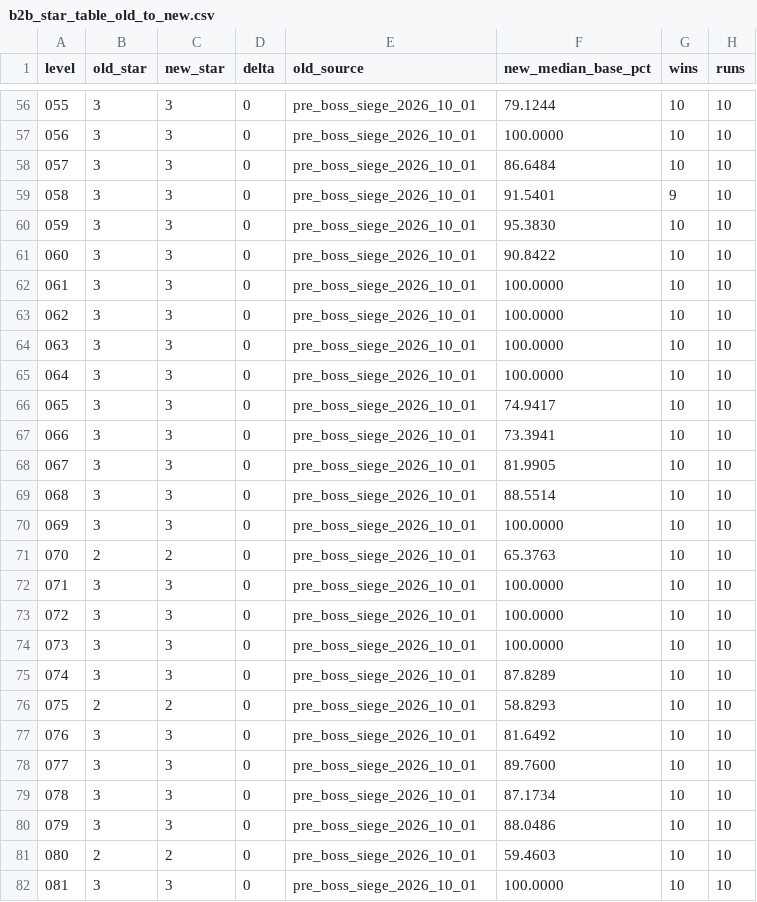
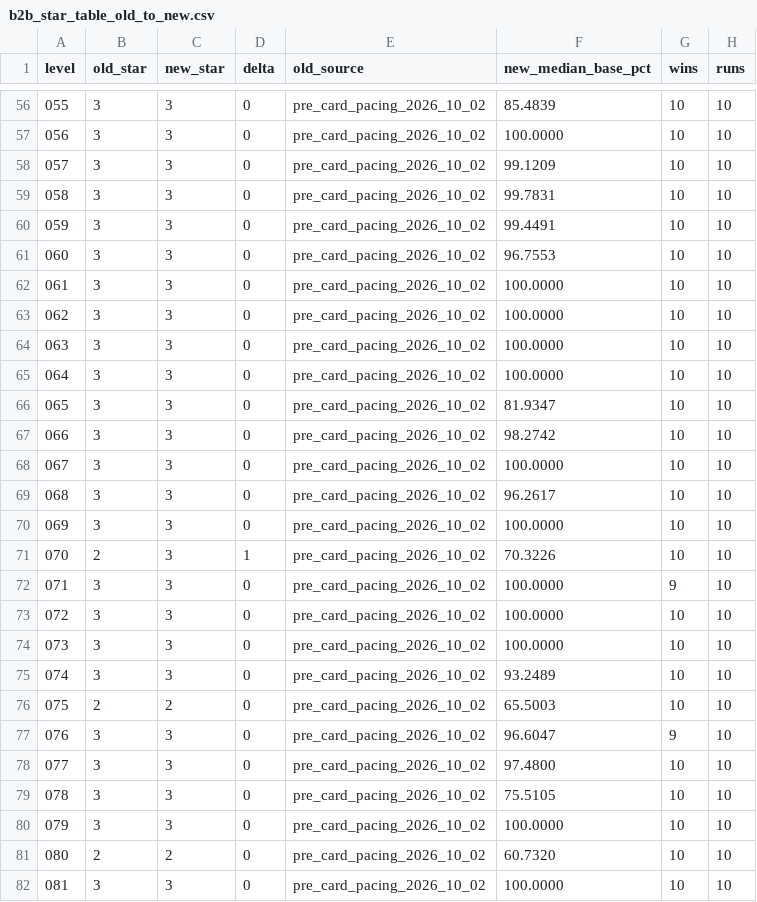
Before and after one commit to GaoJiasheng/zombie-fire, a CSV file: design/audits/b2b_star_table_old_to_new.csv, drawn as a sheet; only a part is shown, gaps mark what is left out; the diff covers the shown part only.

```diff
--- a/design/audits/b2b_star_table_old_to_new.csv
+++ b/design/audits/b2b_star_table_old_to_new.csv
@@ -56,27 +56,27 @@ level,old_star,new_star,delta,old_source,new_median_base_pct,wins,runs
-055,3,3,0,pre_boss_siege_2026_10_01,79.1244,10,10
-056,3,3,0,pre_boss_siege_2026_10_01,100.0000,10,10
-057,3,3,0,pre_boss_siege_2026_10_01,86.6484,10,10
-058,3,3,0,pre_boss_siege_2026_10_01,91.5401,9,10
-059,3,3,0,pre_boss_siege_2026_10_01,95.3830,10,10
-060,3,3,0,pre_boss_siege_2026_10_01,90.8422,10,10
-061,3,3,0,pre_boss_siege_2026_10_01,100.0000,10,10
-062,3,3,0,pre_boss_siege_2026_10_01,100.0000,10,10
-063,3,3,0,pre_boss_siege_2026_10_01,100.0000,10,10
-064,3,3,0,pre_boss_siege_2026_10_01,100.0000,10,10
-065,3,3,0,pre_boss_siege_2026_10_01,74.9417,10,10
-066,3,3,0,pre_boss_siege_2026_10_01,73.3941,10,10
-067,3,3,0,pre_boss_siege_2026_10_01,81.9905,10,10
-068,3,3,0,pre_boss_siege_2026_10_01,88.5514,10,10
-069,3,3,0,pre_boss_siege_2026_10_01,100.0000,10,10
-070,2,2,0,pre_boss_siege_2026_10_01,65.3763,10,10
-071,3,3,0,pre_boss_siege_2026_10_01,100.0000,10,10
-072,3,3,0,pre_boss_siege_2026_10_01,100.0000,10,10
-073,3,3,0,pre_boss_siege_2026_10_01,100.0000,10,10
-074,3,3,0,pre_boss_siege_2026_10_01,87.8289,10,10
-075,2,2,0,pre_boss_siege_2026_10_01,58.8293,10,10
-076,3,3,0,pre_boss_siege_2026_10_01,81.6492,10,10
-077,3,3,0,pre_boss_siege_2026_10_01,89.7600,10,10
-078,3,3,0,pre_boss_siege_2026_10_01,87.1734,10,10
-079,3,3,0,pre_boss_siege_2026_10_01,88.0486,10,10
-080,2,2,0,pre_boss_siege_2026_10_01,59.4603,10,10
-081,3,3,0,pre_boss_siege_2026_10_01,100.0000,10,10
+055,3,3,0,pre_card_pacing_2026_10_02,85.4839,10,10
+056,3,3,0,pre_card_pacing_2026_10_02,100.0000,10,10
+057,3,3,0,pre_card_pacing_2026_10_02,99.1209,10,10
+058,3,3,0,pre_card_pacing_2026_10_02,99.7831,10,10
+059,3,3,0,pre_card_pacing_2026_10_02,99.4491,10,10
+060,3,3,0,pre_card_pacing_2026_10_02,96.7553,10,10
+061,3,3,0,pre_card_pacing_2026_10_02,100.0000,10,10
+062,3,3,0,pre_card_pacing_2026_10_02,100.0000,10,10
+063,3,3,0,pre_card_pacing_2026_10_02,100.0000,10,10
+064,3,3,0,pre_card_pacing_2026_10_02,100.0000,10,10
+065,3,3,0,pre_card_pacing_2026_10_02,81.9347,10,10
+066,3,3,0,pre_card_pacing_2026_10_02,98.2742,10,10
+067,3,3,0,pre_card_pacing_2026_10_02,100.0000,10,10
+068,3,3,0,pre_card_pacing_2026_10_02,96.2617,10,10
+069,3,3,0,pre_card_pacing_2026_10_02,100.0000,10,10
+070,2,3,1,pre_card_pacing_2026_10_02,70.3226,10,10
+071,3,3,0,pre_card_pacing_2026_10_02,100.0000,9,10
+072,3,3,0,pre_card_pacing_2026_10_02,100.0000,10,10
+073,3,3,0,pre_card_pacing_2026_10_02,100.0000,10,10
+074,3,3,0,pre_card_pacing_2026_10_02,93.2489,10,10
+075,2,2,0,pre_card_pacing_2026_10_02,65.5003,10,10
+076,3,3,0,pre_card_pacing_2026_10_02,96.6047,9,10
+077,3,3,0,pre_card_pacing_2026_10_02,97.4800,10,10
+078,3,3,0,pre_card_pacing_2026_10_02,75.5105,10,10
+079,3,3,0,pre_card_pacing_2026_10_02,100.0000,10,10
+080,2,2,0,pre_card_pacing_2026_10_02,60.7320,10,10
+081,3,3,0,pre_card_pacing_2026_10_02,100.0000,10,10
```
Also changed, not shown: 136 edited cells elsewhere in this file, 3 other files.
